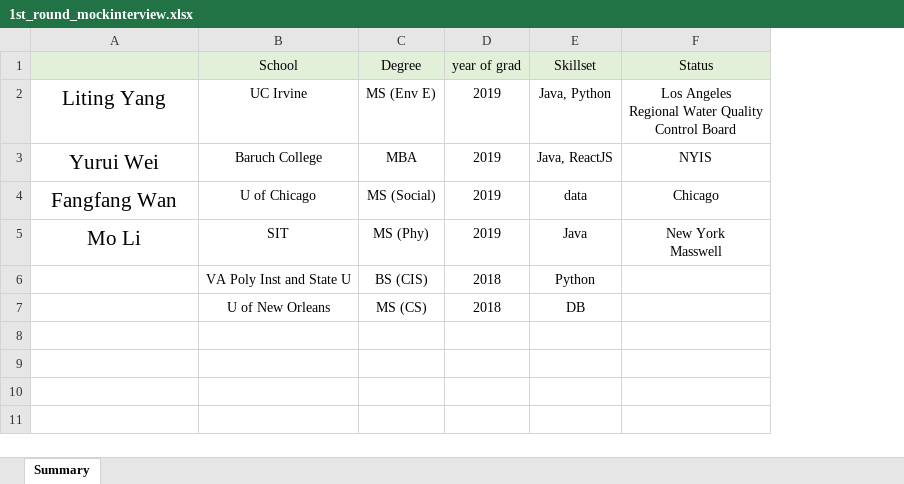
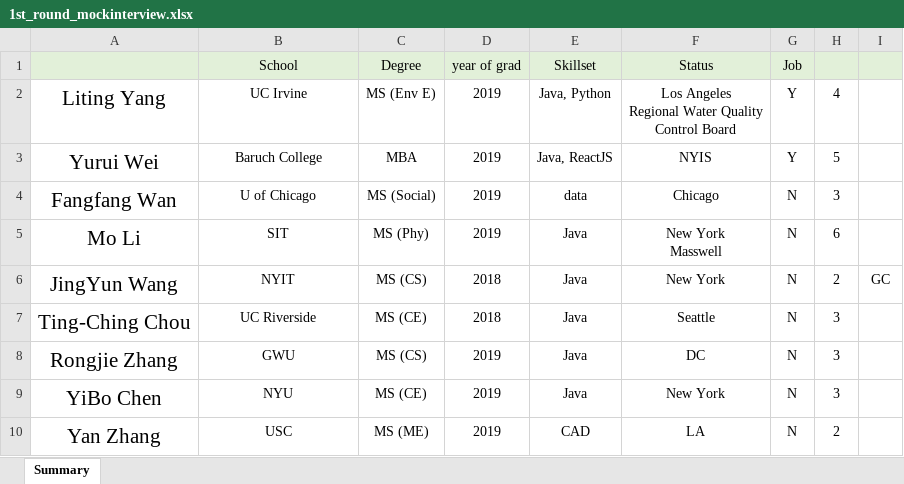
Before and after one commit to specter01wj/Jago_Link_Training, an Excel workbook: Angular/mock_interview/12_2019/1st_round_mockinterview.xlsx, sheet Summary, drawn as a sheet; values as stored, in another font and other column widths than the file's, no borders; removed rows and columns are numbered as before the commit, all else as after; the diff names each change by its address in the sheet, - before the commit and + after, or states it on an @@ line.

```diff
--- a/Angular/mock_interview/12_2019/1st_round_mockinterview.xlsx (sheet Summary)
+++ b/Angular/mock_interview/12_2019/1st_round_mockinterview.xlsx (sheet Summary)
+column G (Job), rows 2-5: Y | Y | N | N
+column H, rows 2-5: 4 | 5 | 3 | 6
+column I, empty
-row 6:  | VA Poly Inst and State U | BS (CIS) | 2018 | Python
-row 7:  | U of New Orleans | MS (CS) | 2018 | DB
+row 6: JingYun Wang | NYIT | MS (CS) | 2018 | Java | New York | N | 2 | GC
+row 7: Ting-Ching Chou | UC Riverside | MS (CE) | 2018 | Java | Seattle | N | 3
+row 8: Rongjie Zhang | GWU | MS (CS) | 2019 | Java | DC | N | 3
+row 9: YiBo Chen | NYU | MS (CE) | 2019 | Java | New York | N | 3
+row 10: Yan Zhang | USC | MS (ME) | 2019 | CAD | LA | N | 2
```
Also changed, not shown: 27 other files.
